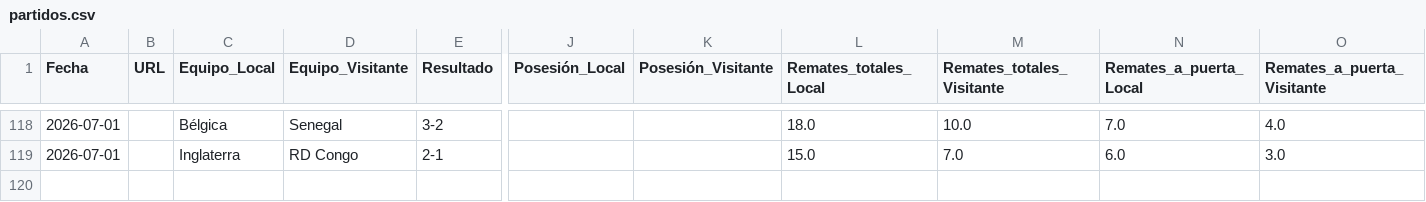
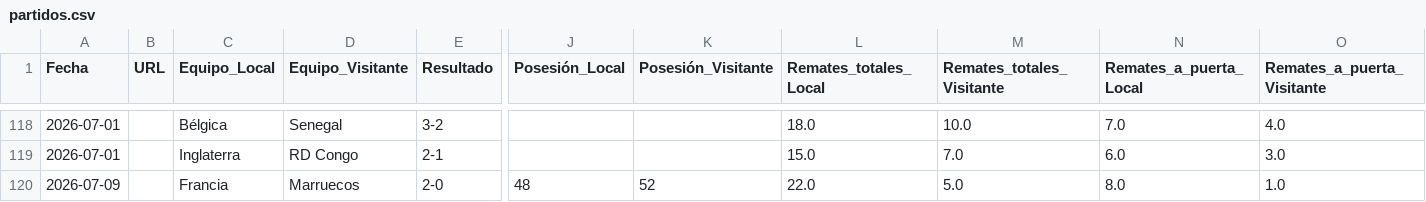
Before and after one commit to Sportpicks/Simulaciones_Mundial, a CSV file: Data/partidos.csv, drawn as a sheet; only a part is shown, gaps mark what is left out; rows hold the shown columns only; the diff names each change by its address in the sheet, - before the commit and + after, or states it on an @@ line.

Commit message:
feat: stats Francia vs Marruecos 09-07 cuartos de final

```diff
--- a/Data/partidos.csv
+++ b/Data/partidos.csv
+row 120: 2026-07-09 |  | Francia | Marruecos | 2-0 | 48 | 52 | 22.0 | 5.0 | 8.0 | 1.0
```
